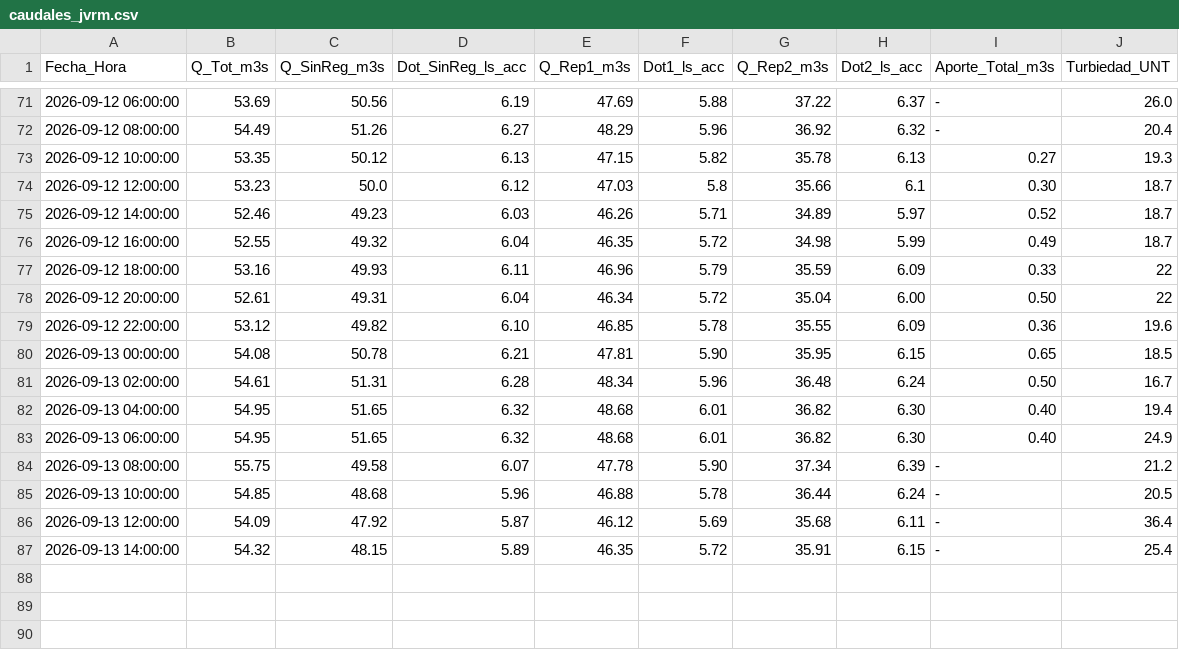
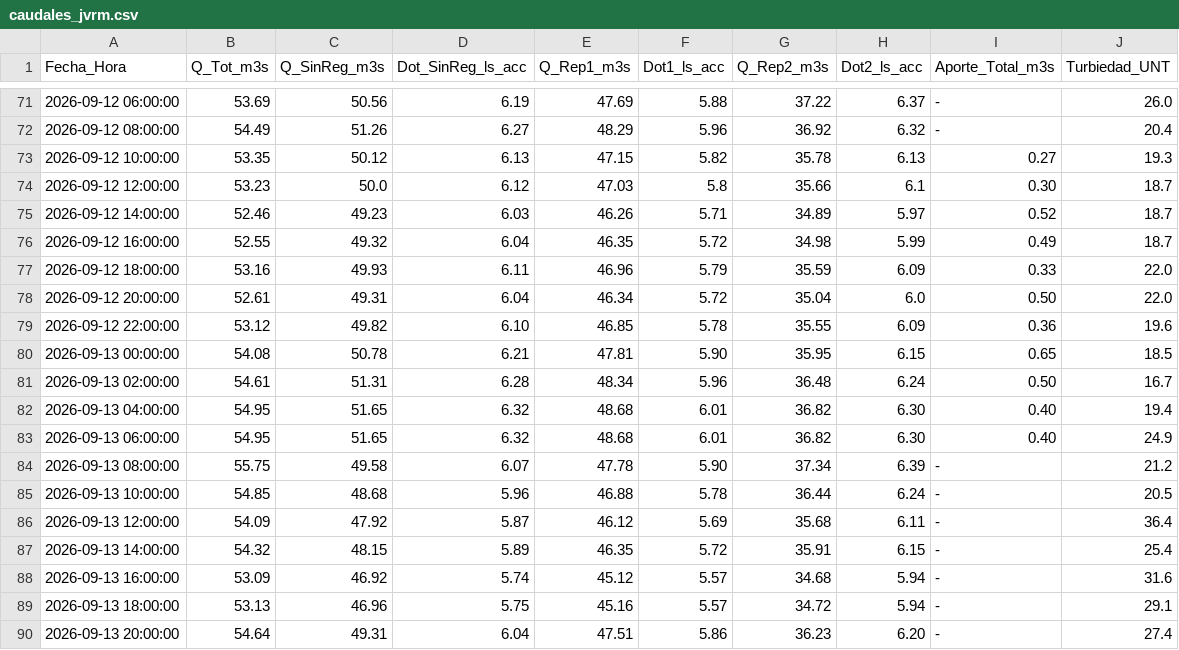
Before and after one commit to mferradalora/Caudales-JVRM, a CSV file: caudales_jvrm.csv, drawn as a sheet; only a part is shown, gaps mark what is left out.

```diff
--- a/caudales_jvrm.csv
+++ b/caudales_jvrm.csv
@@ -76,4 +76,4 @@ Fecha_Hora,Q_Tot_m3s,Q_SinReg_m3s,Dot_SinReg_ls_acc,Q_Rep1_m3s,Dot1_ls_acc,Q_Rep
 2026-09-12 16:00:00,52.55,49.32,6.04,46.35,5.72,34.98,5.99,0.49,18.7
-2026-09-12 18:00:00,53.16,49.93,6.11,46.96,5.79,35.59,6.09,0.33,22
-2026-09-12 20:00:00,52.61,49.31,6.04,46.34,5.72,35.04,6.00,0.50,22
+2026-09-12 18:00:00,53.16,49.93,6.11,46.96,5.79,35.59,6.09,0.33,22.0
+2026-09-12 20:00:00,52.61,49.31,6.04,46.34,5.72,35.04,6.0,0.50,22.0
 2026-09-12 22:00:00,53.12,49.82,6.10,46.85,5.78,35.55,6.09,0.36,19.6
@@ -87 +87,4 @@ Fecha_Hora,Q_Tot_m3s,Q_SinReg_m3s,Dot_SinReg_ls_acc,Q_Rep1_m3s,Dot1_ls_acc,Q_Rep
 2026-09-13 14:00:00,54.32,48.15,5.89,46.35,5.72,35.91,6.15,-,25.4
+2026-09-13 16:00:00,53.09,46.92,5.74,45.12,5.57,34.68,5.94,-,31.6
+2026-09-13 18:00:00,53.13,46.96,5.75,45.16,5.57,34.72,5.94,-,29.1
+2026-09-13 20:00:00,54.64,49.31,6.04,47.51,5.86,36.23,6.20,-,27.4
```
